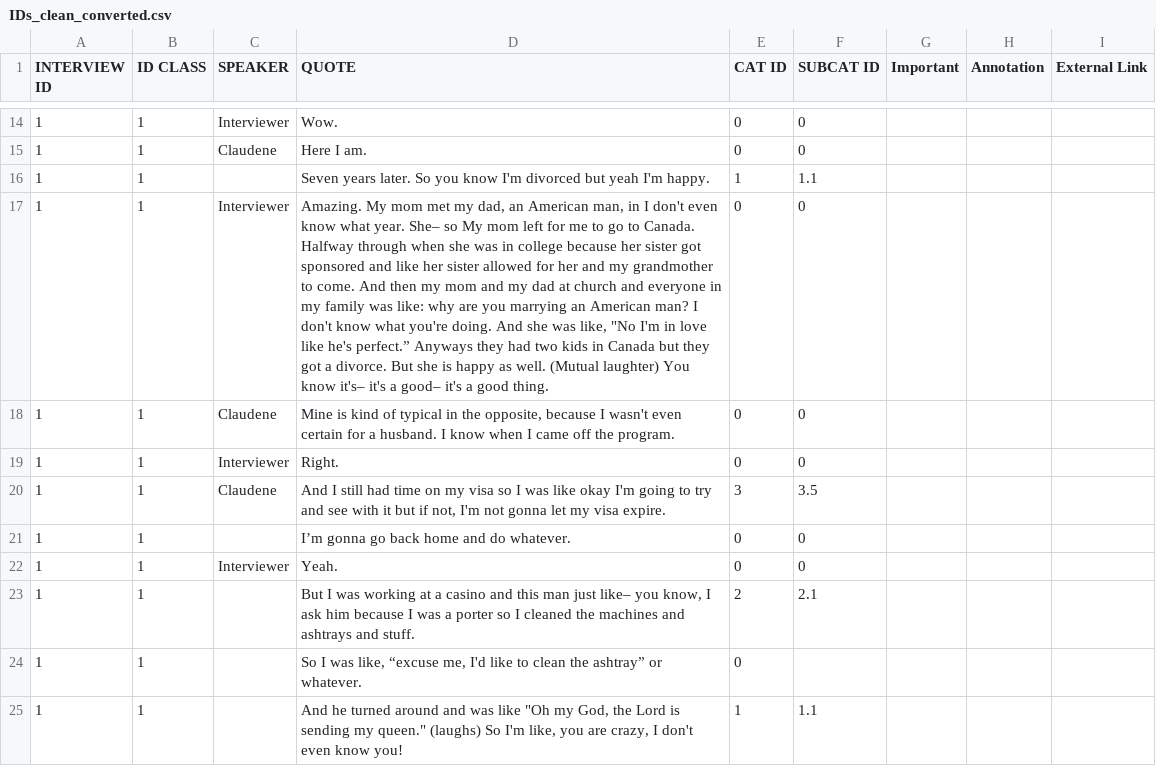
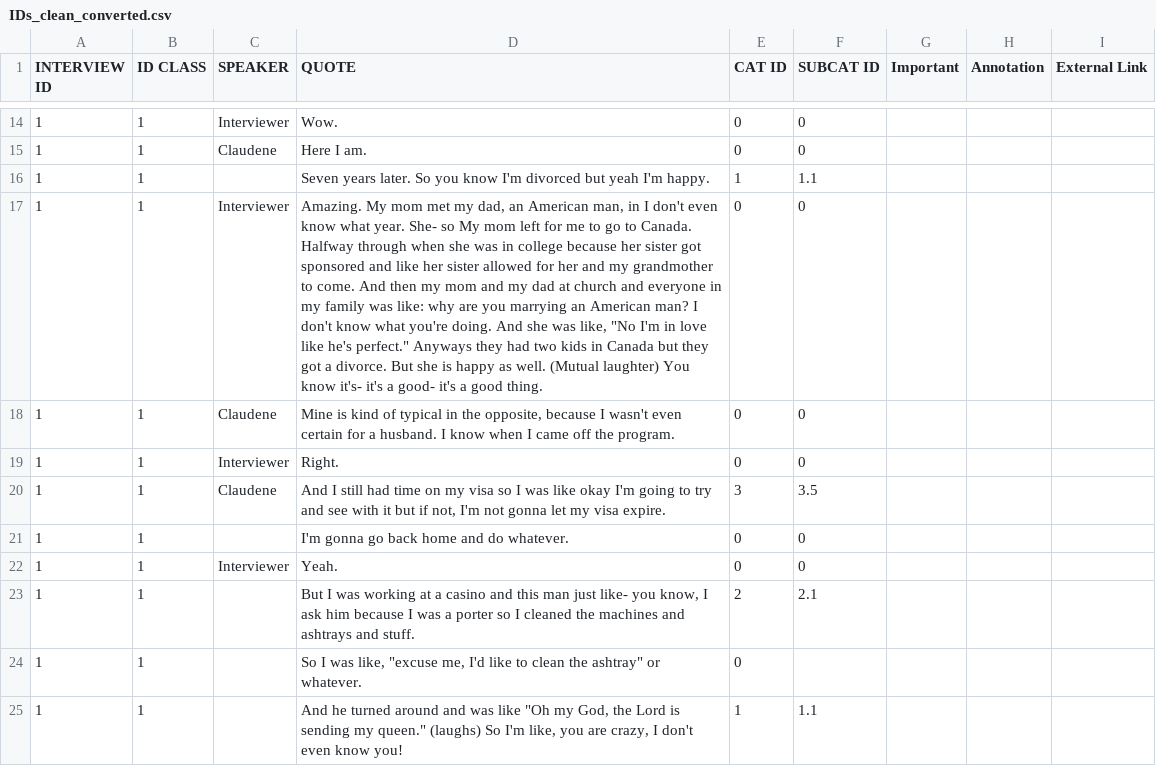
Before and after one commit to kyra-rk/ERC-Mississippi-Website-public, a CSV file: IDs_clean_converted.csv, drawn as a sheet; only a part is shown, gaps mark what is left out; the diff covers the shown part only; the diff names each change by its address in the sheet, - before the commit and + after, or states it on an @@ line.

Commit message:
Metadata for variables updated, transcript cleaned of question marks

```diff
--- a/IDs_clean_converted.csv
+++ b/IDs_clean_converted.csv
-D17 (QUOTE): …what year. She– so My mom left for me to go to Canada. Halfway through when she was in college because her sister got sponsored and like her sister allowed for her and my grandmother to come. And then my mom and my dad at church and everyone in my family was like: why are you marrying an American man? I don't know what you're doing. And she was like, "No I'm in love like he's perfect.” Anyways they had two kids in Canada but they got a divorce. But she is happy as well. (Mutual laughter) You know it's– it's a good– it's a…
+D17 (QUOTE): …what year. She- so My mom left for me to go to Canada. Halfway through when she was in college because her sister got sponsored and like her sister allowed for her and my grandmother to come. And then my mom and my dad at church and everyone in my family was like: why are you marrying an American man? I don't know what you're doing. And she was like, "No I'm in love like he's perfect." Anyways they had two kids in Canada but they got a divorce. But she is happy as well. (Mutual laughter) You know it's- it's a good- it's a…
-D21 (QUOTE): I’m gonna go back home and do whatever.
+D21 (QUOTE): I'm gonna go back home and do whatever.
-D23 (QUOTE): …man just like– you know,…
+D23 (QUOTE): …man just like- you know,…
-D24 (QUOTE): …was like, “excuse me, I'd like to clean the ashtray” or whatever.
+D24 (QUOTE): …was like, "excuse me, I'd like to clean the ashtray" or whatever.
```
Also changed, not shown: 65 edited cells elsewhere in this file, 11 other files.
